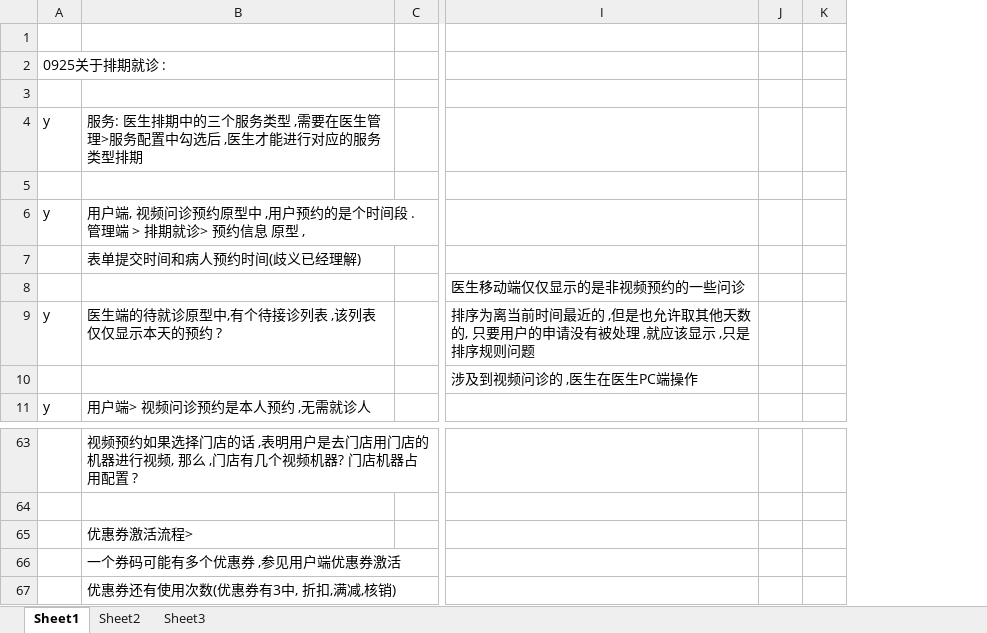
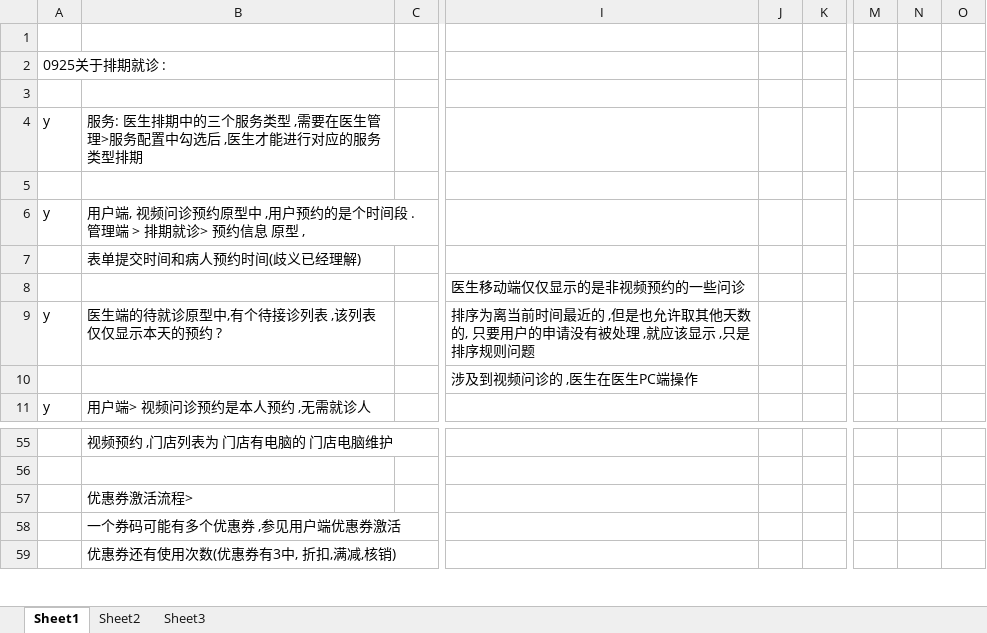
Before and after one commit to PengQuanfeng/doc, an Excel workbook: 09月大象数据建模/大象DB记录.xlsx, sheet Sheet1, drawn as a sheet; only a part is shown, gaps mark what is left out; values as stored, in another font and other column widths than the file's, no borders; charts and pictures not drawn; removed rows and columns are numbered as before the commit, all else as after; the diff covers the shown part only; the diff names each change by its address in the sheet, - before the commit and + after, or states it on an @@ line.

```diff
--- a/09月大象数据建模/大象DB记录.xlsx (sheet Sheet1)
+++ b/09月大象数据建模/大象DB记录.xlsx (sheet Sheet1)
-column J, empty
+column J, empty
+column M, empty
+column N, empty
+column O, empty
-B55: 视频预约如果选择门店的话 ,表明用户是去门店用门店的机器进行视频, 那么 ,门店有几个视频机器? 门店机器占用配置 ?
+B55: 视频预约 ,门店列表为 门店有电脑的 门店电脑维护
```
Also changed, not shown: 11 added rows, 25 removed rows and 11 edited cells elsewhere in this sheet, charts or pictures, 2 other files.
